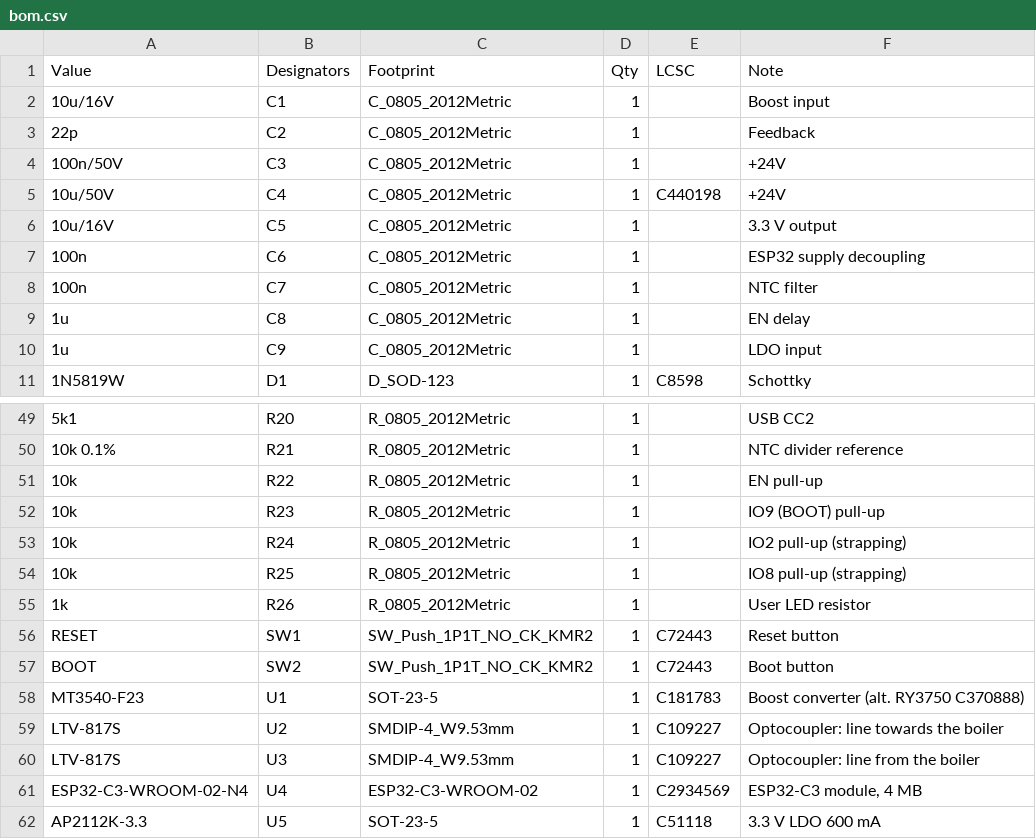
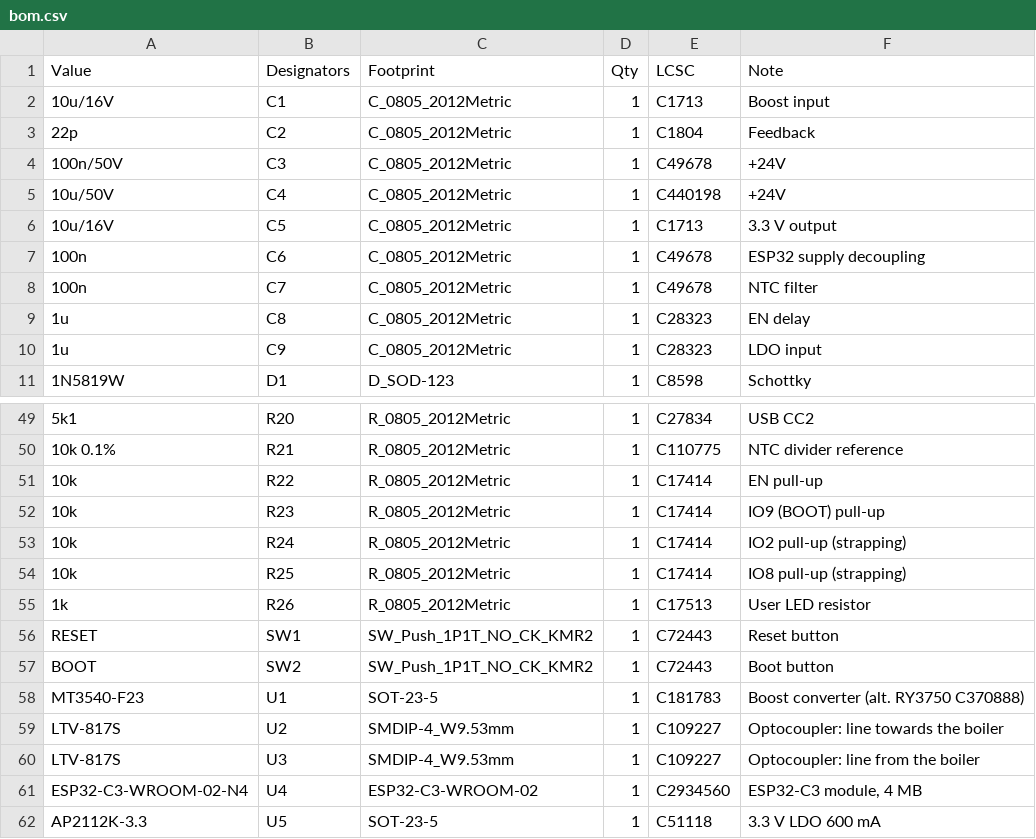
Before and after one commit to mesgas/opentherm-smartthings-gateway, a CSV file: hardware/production/bom.csv, drawn as a sheet; only a part is shown, gaps mark what is left out; the diff covers the shown part only; the diff names each change by its address in the sheet, - before the commit and + after, or states it on an @@ line.

```diff
--- a/hardware/production/bom.csv
+++ b/hardware/production/bom.csv
-E2 (LCSC): (empty)
+E2 (LCSC): C1713
-E3 (LCSC): (empty)
+E3 (LCSC): C1804
-E4 (LCSC): (empty)
+E4 (LCSC): C49678
-E6 (LCSC): (empty)
+E6 (LCSC): C1713
-E7:E8 (LCSC): (empty)
+E7:E8 (LCSC): C49678
-E9:E10 (LCSC): (empty)
+E9:E10 (LCSC): C28323
-E49 (LCSC): (empty)
+E49 (LCSC): C27834
-E50 (LCSC): (empty)
+E50 (LCSC): C110775
-E51:E54 (LCSC): (empty)
+E51:E54 (LCSC): C17414
-E55 (LCSC): (empty)
+E55 (LCSC): C17513
-E61 (LCSC): C2934569
+E61 (LCSC): C2934560
```
Also changed, not shown: 25 edited cells elsewhere in this file, hardware/production/positions.csv, 7 other files.
